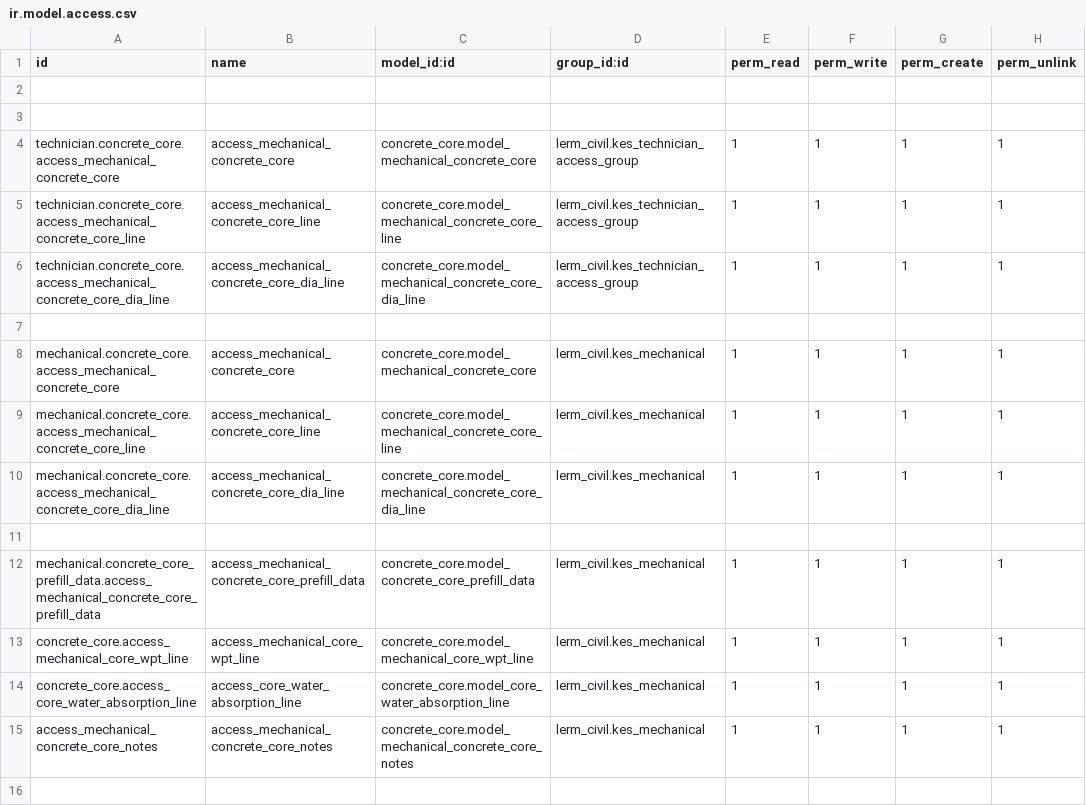
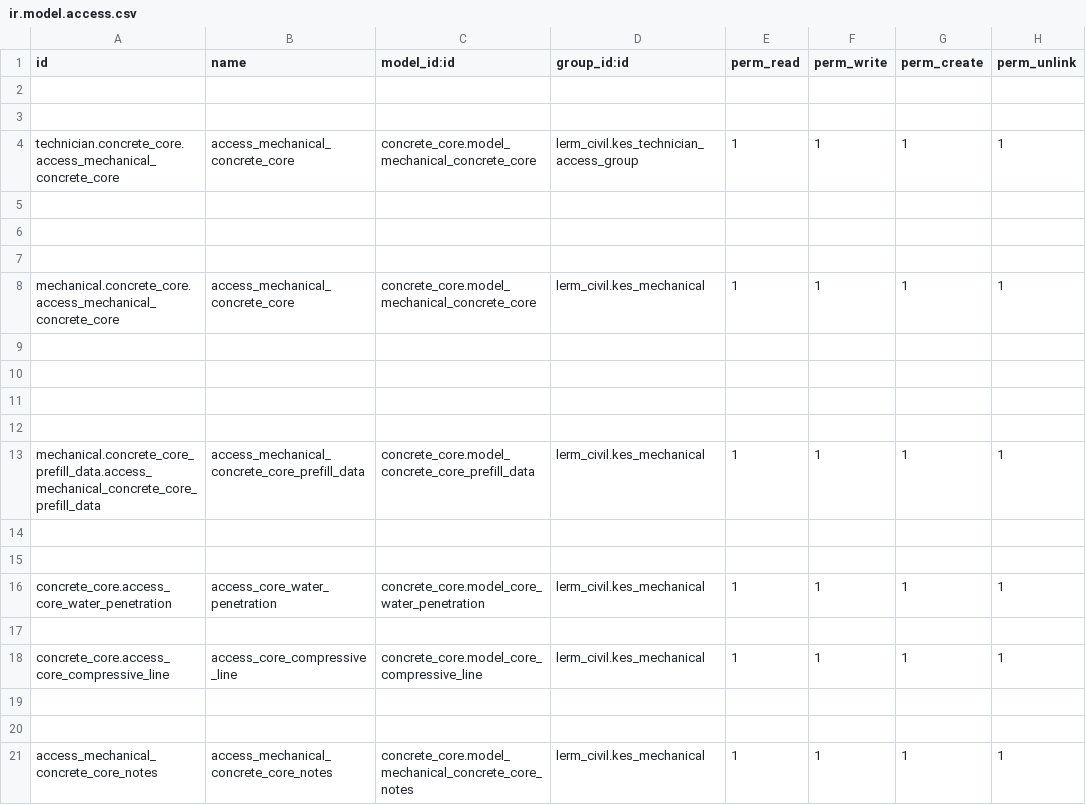
Before and after one commit to Usman-Shaikhnag/lerm_civil_products, a CSV file: concrete_core/security/ir.model.access.csv, drawn as a sheet.

Commit message:
Concrete Core , Concrete Cylinder And Concrete Beam

```diff
--- a/concrete_core/security/ir.model.access.csv
+++ b/concrete_core/security/ir.model.access.csv
@@ -4,12 +4,18 @@ id,name,model_id:id,group_id:id,perm_read,perm_write,perm_create,perm_unlink
 technician.concrete_core.access_mechanical_concrete_core,access_mechanical_concrete_core,concrete_core.model_mechanical_concrete_core,lerm_civil.kes_technician_access_group,1,1,1,1
-technician.concrete_core.access_mechanical_concrete_core_line,access_mechanical_concrete_core_line,concrete_core.model_mechanical_concrete_core_line,lerm_civil.kes_technician_access_group,1,1,1,1
-technician.concrete_core.access_mechanical_concrete_core_dia_line,access_mechanical_concrete_core_dia_line,concrete_core.model_mechanical_concrete_core_dia_line,lerm_civil.kes_technician_access_group,1,1,1,1
+
+
 
 mechanical.concrete_core.access_mechanical_concrete_core,access_mechanical_concrete_core,concrete_core.model_mechanical_concrete_core,lerm_civil.kes_mechanical,1,1,1,1
-mechanical.concrete_core.access_mechanical_concrete_core_line,access_mechanical_concrete_core_line,concrete_core.model_mechanical_concrete_core_line,lerm_civil.kes_mechanical,1,1,1,1
-mechanical.concrete_core.access_mechanical_concrete_core_dia_line,access_mechanical_concrete_core_dia_line,concrete_core.model_mechanical_concrete_core_dia_line,lerm_civil.kes_mechanical,1,1,1,1
+
+
+
 
 mechanical.concrete_core_prefill_data.access_mechanical_concrete_core_prefill_data,access_mechanical_concrete_core_prefill_data,concrete_core.model_concrete_core_prefill_data,lerm_civil.kes_mechanical,1,1,1,1
-concrete_core.access_mechanical_core_wpt_line,access_mechanical_core_wpt_line,concrete_core.model_mechanical_core_wpt_line,lerm_civil.kes_mechanical,1,1,1,1
-concrete_core.access_core_water_absorption_line,access_core_water_absorption_line,concrete_core.model_core_water_absorption_line,lerm_civil.kes_mechanical,1,1,1,1
+
+
+concrete_core.access_core_water_penetration,access_core_water_penetration,concrete_core.model_core_water_penetration,lerm_civil.kes_mechanical,1,1,1,1
+
+concrete_core.access_core_compressive_line,access_core_compressive_line,concrete_core.model_core_compressive_line,lerm_civil.kes_mechanical,1,1,1,1
+
+
 access_mechanical_concrete_core_notes,access_mechanical_concrete_core_notes,concrete_core.model_mechanical_concrete_core_notes,lerm_civil.kes_mechanical,1,1,1,1
```
Also changed, not shown: concrete_cylinder/security/ir.model.access.csv, 19 other files.
